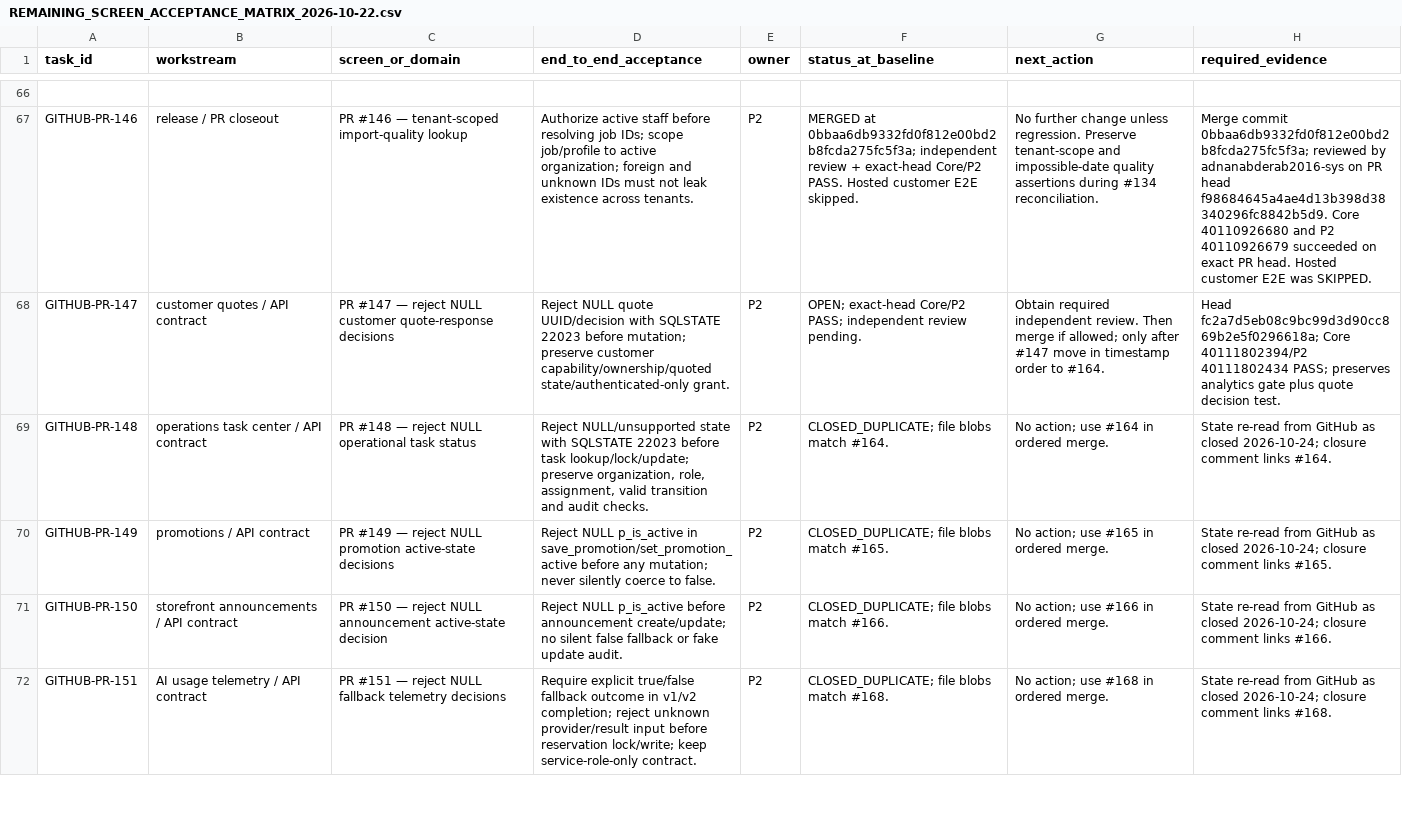
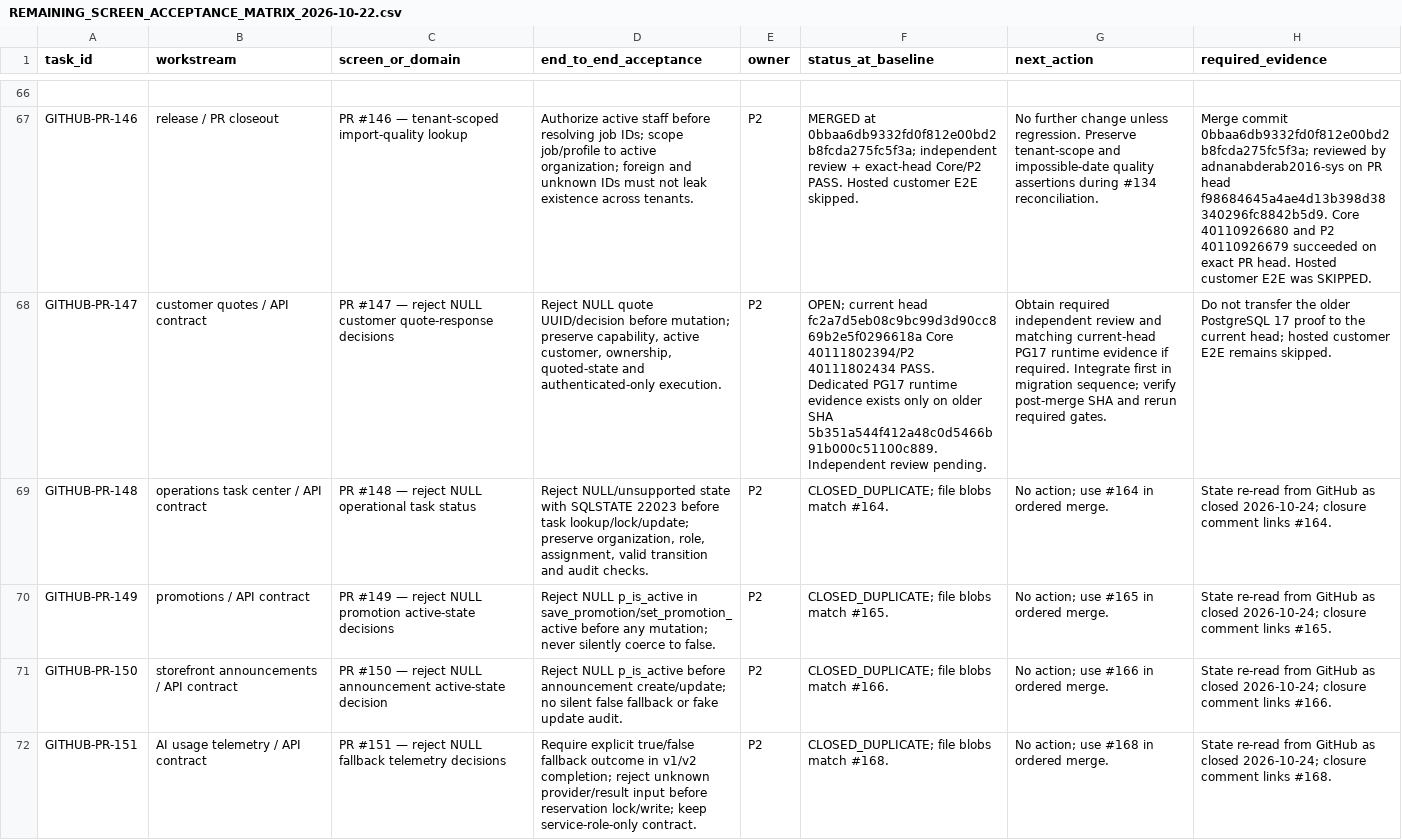
Before and after one commit to Report-Engainall/Nasr1, a CSV file: docs/bolt-source-reconciliation/REMAINING_SCREEN_ACCEPTANCE_MATRIX_2026-10-22.csv, drawn as a sheet; only a part is shown, gaps mark what is left out; the diff covers the shown part only; the diff names each change by its address in the sheet, - before the commit and + after, or states it on an @@ line.

Commit message:
docs(execution): refresh acceptance matrix from live GitHub

```diff
--- a/docs/bolt-source-reconciliation/REMAINING_SCREEN_ACCEPTANCE_MATRIX_2026-10-22.csv
+++ b/docs/bolt-source-reconciliation/REMAINING_SCREEN_ACCEPTANCE_MATRIX_2026-10-22.csv
-D68 (end_to_end_acceptance): …quote UUID/decision with SQLSTATE 22023 before mutation; preserve customer capability/ownership/quoted state/authenticated-only grant.
+D68 (end_to_end_acceptance): …quote UUID/decision before mutation; preserve capability, active customer, ownership, quoted-state and authenticated-only execution.
-F68 (status_at_baseline): OPEN; exact-head Core/P2 PASS; independent review pending.
+F68 (status_at_baseline): OPEN; current head fc2a7d5eb08c9bc99d3d90cc869b2e5f0296618a Core 40111802394/P2 40111802434 PASS. Dedicated PG17 runtime evidence exists only on older SHA 5b351a544f412a48c0d5466b91b000c51100c889. Independent review pending.
-G68 (next_action): …required independent review. Then merge if allowed; only after #147 move in timestamp order to #164.
+G68 (next_action): …required independent review and matching current-head PG17 runtime evidence if required. Integrate first in migration sequence; verify post-merge SHA and rerun required gates.
-H68 (required_evidence): Head fc2a7d5eb08c9bc99d3d90cc869b2e5f0296618a; Core 40111802394/P2 40111802434 PASS; preserves analytics gate plus quote decision test.
+H68 (required_evidence): Do not transfer the older PostgreSQL 17 proof to the current head; hosted customer E2E remains skipped.
```
Also changed, not shown: 3 added rows and 21 edited cells elsewhere in this file.
